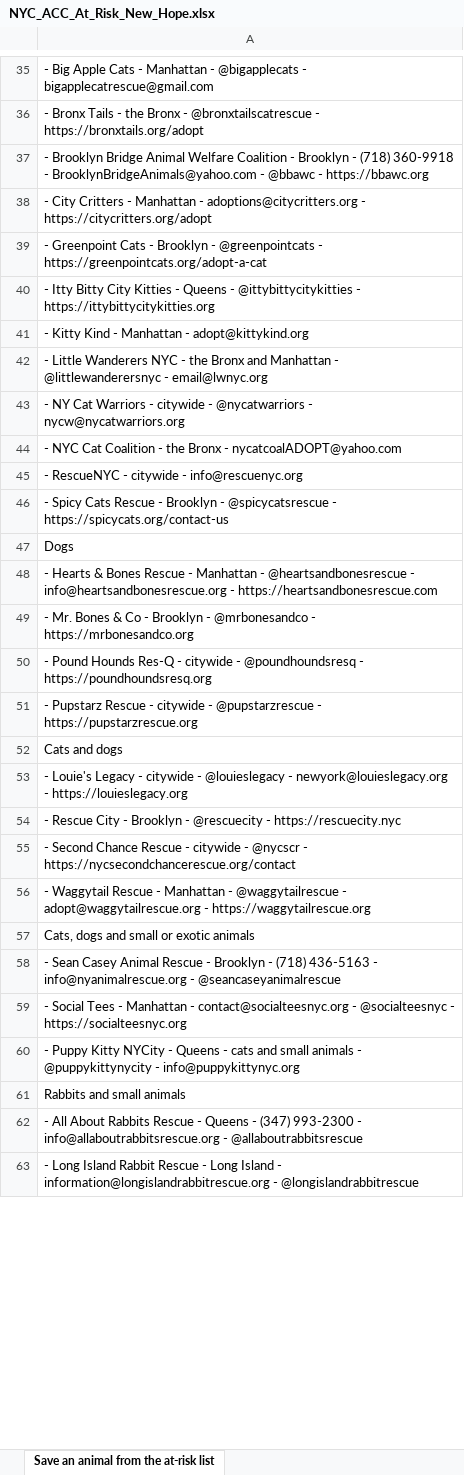
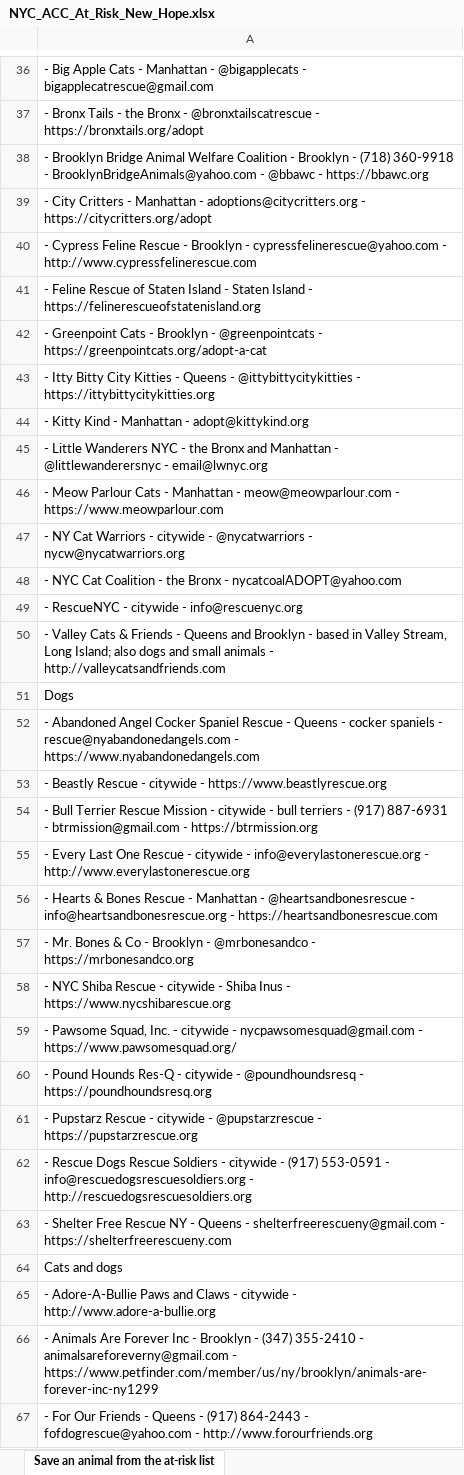
Before and after one commit to btaylor62000-spec/nyc-animal-rescue, an Excel workbook: research/NYC_ACC_At_Risk_New_Hope.xlsx, sheet Save an animal from the at-risk list, drawn as a sheet; only a part is shown, gaps mark what is left out; the shorter side is filled out with more unchanged rows; values as stored, in another font and other column widths than the file's, no borders; addresses are those after the commit; the diff covers the shown part only; the diff names each change by its address in the sheet, - before the commit and + after, or states it on an @@ line.

```diff
--- a/research/NYC_ACC_At_Risk_New_Hope.xlsx (sheet Save an animal from the at-risk list)
+++ b/research/NYC_ACC_At_Risk_New_Hope.xlsx (sheet Save an animal from the at-risk list)
+row 40: - Cypress Feline Rescue - Brooklyn - cypressfelinerescue@yahoo.com - http://www.cypressfelinerescue.com
+row 41: - Feline Rescue of Staten Island - Staten Island - https://felinerescueofstatenisland.org
+row 46: - Meow Parlour Cats - Manhattan - meow@meowparlour.com - https://www.meowparlour.com
-A50: - Spicy Cats Rescue - Brooklyn - @spicycatsrescue - https://spicycats.org/contact-us
+A50: - Valley Cats & Friends - Queens and Brooklyn - based in Valley Stream, Long Island; also dogs and small animals - http://valleycatsandfriends.com
+row 52: - Abandoned Angel Cocker Spaniel Rescue - Queens - cocker spaniels - rescue@nyabandonedangels.com - https://www.nyabandonedangels.com
+row 53: - Beastly Rescue - citywide - https://www.beastlyrescue.org
+row 54: - Bull Terrier Rescue Mission - citywide - bull terriers - (917) 887-6931 - btrmission@gmail.com - https://btrmission.org
+row 55: - Every Last One Rescue - citywide - info@everylastonerescue.org - http://www.everylastonerescue.org
+row 58: - NYC Shiba Rescue - citywide - Shiba Inus - https://www.nycshibarescue.org
+row 59: - Pawsome Squad, Inc. - citywide - nycpawsomesquad@gmail.com - https://www.pawsomesquad.org/
+row 62: - Rescue Dogs Rescue Soldiers - citywide - (917) 553-0591 - info@rescuedogsrescuesoldiers.org - http://rescuedogsrescuesoldiers.org
+row 63: - Shelter Free Rescue NY - Queens - shelterfreerescueny@gmail.com - https://shelterfreerescueny.com
+row 65: - Adore-A-Bullie Paws and Claws - citywide - http://www.adore-a-bullie.org
+row 66: - Animals Are Forever Inc - Brooklyn - (347) 355-2410 - animalsareforeverny@gmail.com - https://www.petfinder.com/member/us/ny/brooklyn/animals-are-forever-inc-ny1299
+row 67: - For Our Friends - Queens - (917) 864-2443 - fofdogrescue@yahoo.com - http://www.forourfriends.org
```
Also changed, not shown: 16 added rows and 2 edited cells elsewhere in this sheet, research/NYC_Cat_Rescue_TNR_Reference.xlsx, research/NYC_Dog_Rescue_Reference.xlsx, 16 other files.
